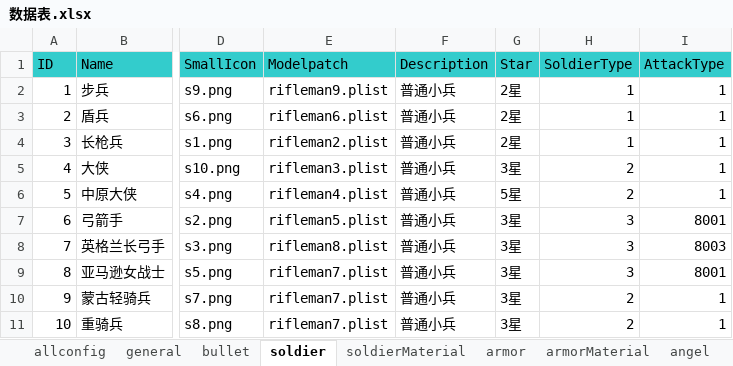
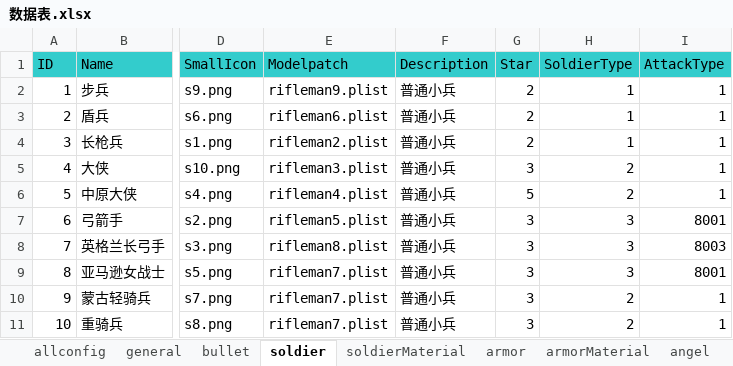
Before and after one commit to kopkong/DesignDocs, an Excel workbook: Docs/成吉思汗/数据表.xlsx, sheet soldier, drawn as a sheet; only a part is shown, gaps mark what is left out; values as stored, in another font and other column widths than the file's, no borders; the diff names each change by its address in the sheet, - before the commit and + after, or states it on an @@ line.

```diff
--- a/Docs/成吉思汗/数据表.xlsx (sheet soldier)
+++ b/Docs/成吉思汗/数据表.xlsx (sheet soldier)
-G2:G4 (Star): 2星
+G2:G4 (Star): 2
-G5 (Star): 3星
+G5 (Star): 3
-G6 (Star): 5星
+G6 (Star): 5
-G7:G11 (Star): 3星
+G7:G11 (Star): 3
```
Also changed, not shown: sheet general, sheet item, sheet armor, sheet soldierMaterial, sheet armorMaterial, 23 other files.
